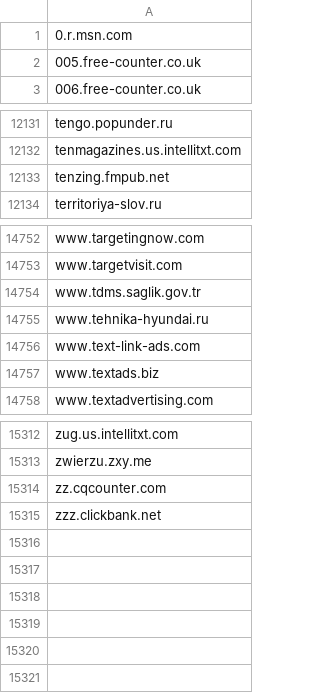
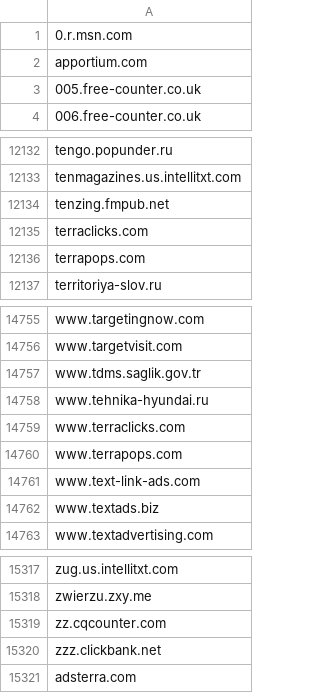
Before and after one commit to heathen711/FilteringDNS, a CSV file: block.csv, drawn as a sheet; only a part is shown, gaps mark what is left out; the diff names each change by its address in the sheet, - before the commit and + after, or states it on an @@ line.

```diff
--- a/block.csv
+++ b/block.csv
+row 2: apportium.com
+row 12135: terraclicks.com
+row 12136: terrapops.com
+row 14759: www.terraclicks.com
+row 14760: www.terrapops.com
+row 15321: adsterra.com
```
Also changed, not shown: 3 other files.
